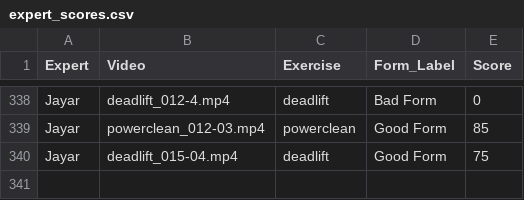
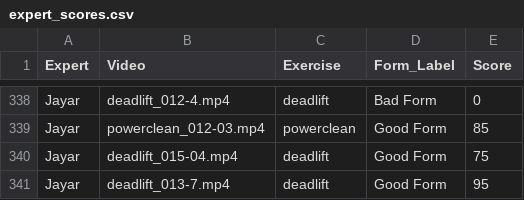
Before and after one commit to Exryz/video-scoring, a CSV file: expert_scores.csv, drawn as a sheet; only a part is shown, gaps mark what is left out.

Commit message:
Jayar scored deadlift_013-7.mp4

```diff
--- a/expert_scores.csv
+++ b/expert_scores.csv
@@ -340 +340,2 @@ Jayar,powerclean_012-03.mp4,powerclean,Good Form,85
 Jayar,deadlift_015-04.mp4,deadlift,Good Form,75
+Jayar,deadlift_013-7.mp4,deadlift,Good Form,95
```
